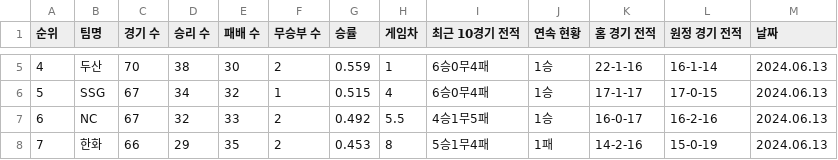
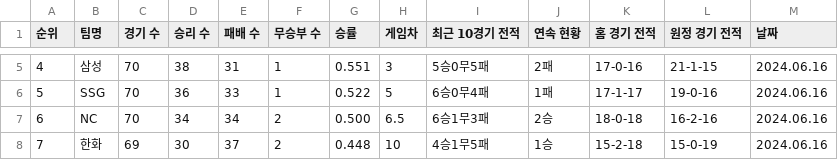
Before and after one commit to PythonProjectGroup02/KBC, a CSV file: Python/Data/rank/day_rank.csv, drawn as a sheet; only a part is shown, gaps mark what is left out; the diff covers the shown part only.

```diff
--- a/Python/Data/rank/day_rank.csv
+++ b/Python/Data/rank/day_rank.csv
@@ -5,4 +5,4 @@
-4,두산,70,38,30,2,0.559,1,6승0무4패,1승,22-1-16,16-1-14,2024.06.13
-5,SSG,67,34,32,1,0.515,4,6승0무4패,1승,17-1-17,17-0-15,2024.06.13
-6,NC,67,32,33,2,0.492,5.5,4승1무5패,1승,16-0-17,16-2-16,2024.06.13
-7,한화,66,29,35,2,0.453,8,5승1무4패,1패,14-2-16,15-0-19,2024.06.13
+4,삼성,70,38,31,1,0.551,3,5승0무5패,2패,17-0-16,21-1-15,2024.06.16
+5,SSG,70,36,33,1,0.522,5,6승0무4패,1패,17-1-17,19-0-16,2024.06.16
+6,NC,70,34,34,2,0.500,6.5,6승1무3패,2승,18-0-18,16-2-16,2024.06.16
+7,한화,69,30,37,2,0.448,10,4승1무5패,1승,15-2-18,15-0-19,2024.06.16
```
Also changed, not shown: 51 edited cells elsewhere in this file, 6 other files.
